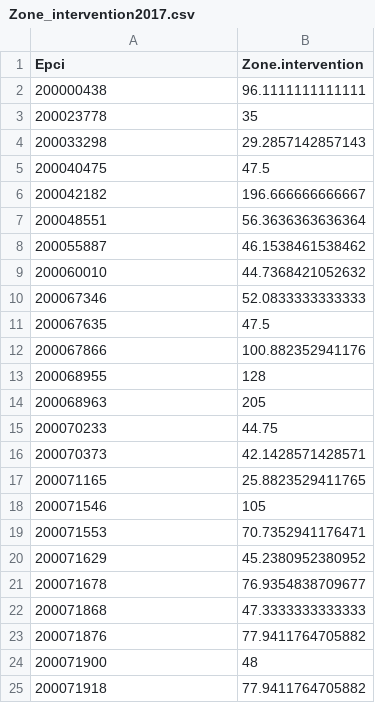
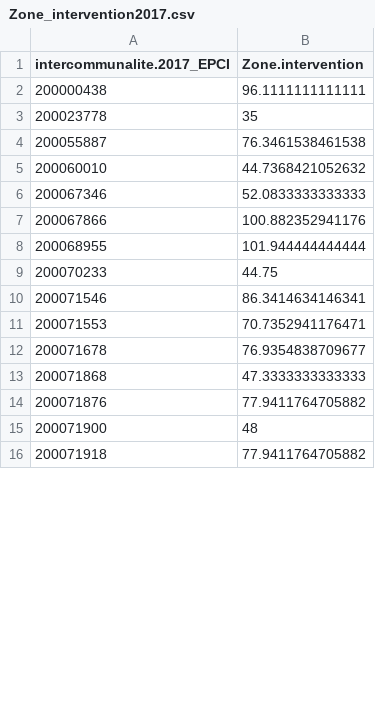
Before and after one commit to mperreir/HyblabDDJ2018, a CSV file: capeb/api/data/Zone_intervention2017.csv, drawn as a sheet; only a part is shown; the diff covers the shown part only.

```diff
--- a/capeb/api/data/Zone_intervention2017.csv
+++ b/capeb/api/data/Zone_intervention2017.csv
@@ -1,21 +1,12 @@
-Epci,Zone.intervention
+intercommunalite.2017_EPCI,Zone.intervention
 200000438,96.1111111111111
 200023778,35
-200033298,29.2857142857143
-200040475,47.5
-200042182,196.666666666667
-200048551,56.3636363636364
-200055887,46.1538461538462
+200055887,76.3461538461538
 200060010,44.7368421052632
 200067346,52.0833333333333
-200067635,47.5
 200067866,100.882352941176
-200068955,128
-200068963,205
+200068955,101.944444444444
 200070233,44.75
-200070373,42.1428571428571
-200071165,25.8823529411765
-200071546,105
+200071546,86.3414634146341
 200071553,70.7352941176471
-200071629,45.2380952380952
 200071678,76.9354838709677
```
Also changed, not shown: 1 added row, 15 removed rows and 9 edited cells elsewhere in this file, capeb/api/data/Activité2017.csv, capeb/api/data/Développement_durable2016.csv, 9 other files.
